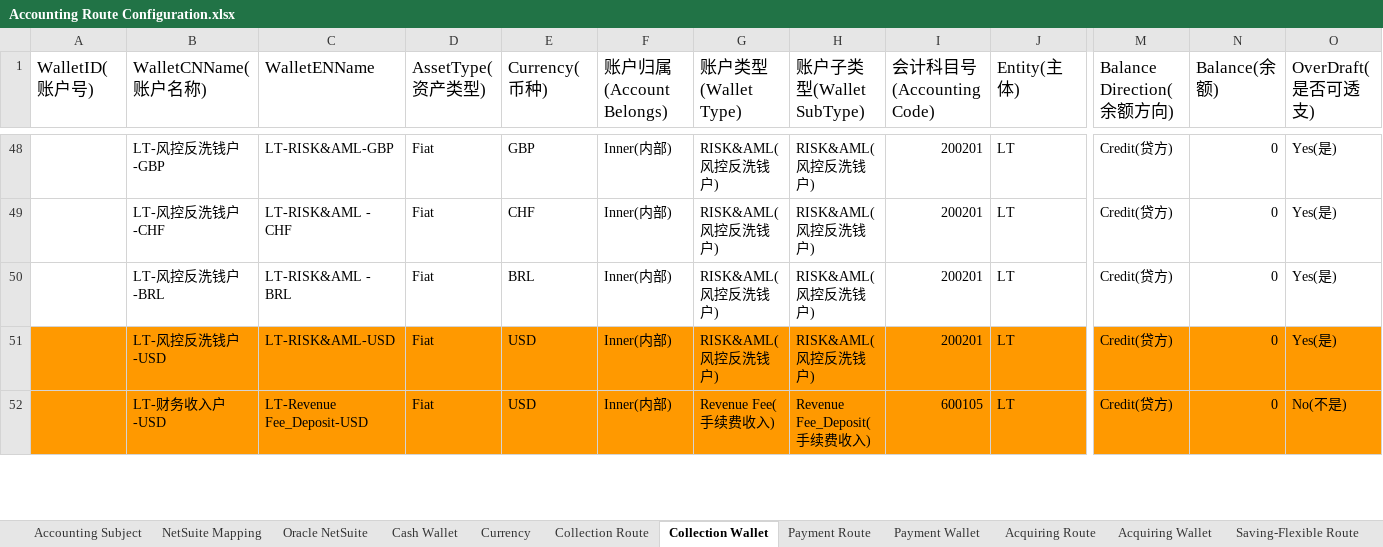
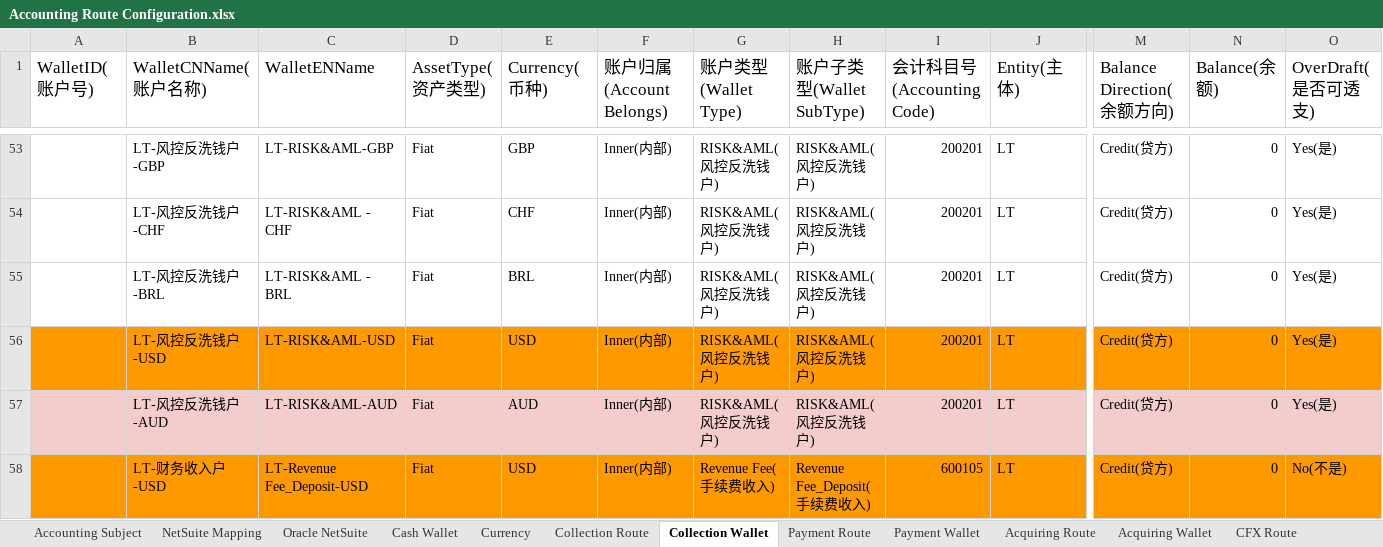
Before and after one commit to tisaTest1994/Gittest2, an Excel workbook: Resource/Accounting Route Configuration.xlsx, sheet Collection Wallet, drawn as a sheet; only a part is shown, gaps mark what is left out; values as stored, in another font and other column widths than the file's, no borders; charts and pictures not drawn; rows hold the shown columns only; the diff covers the shown part only; the diff names each change by its address in the sheet, - before the commit and + after, or states it on an @@ line.

Commit message:
wallet

```diff
--- a/Resource/Accounting Route Configuration.xlsx (sheet Collection Wallet)
+++ b/Resource/Accounting Route Configuration.xlsx (sheet Collection Wallet)
@@ sheet tab hidden: Saving-Flexible Route @@
+row 57:  | LT-风控反洗钱户-AUD | LT-RISK&AML-AUD | Fiat | AUD | Inner(内部) | RISK&AML(风控反洗钱户) | RISK&AML(风控反洗钱户) | 200201 | LT | Credit(贷方) | 0 | Yes(是)
```
Also changed, not shown: 6 added rows and cell formats elsewhere in this sheet, sheet CFX Route, sheet Acquiring Route, sheet Payment Route, sheet CFX Wallet, sheet Collection Route, sheet Payment Wallet, 4 more sheets, other sheet tabs, charts or pictures, 1 other file.
